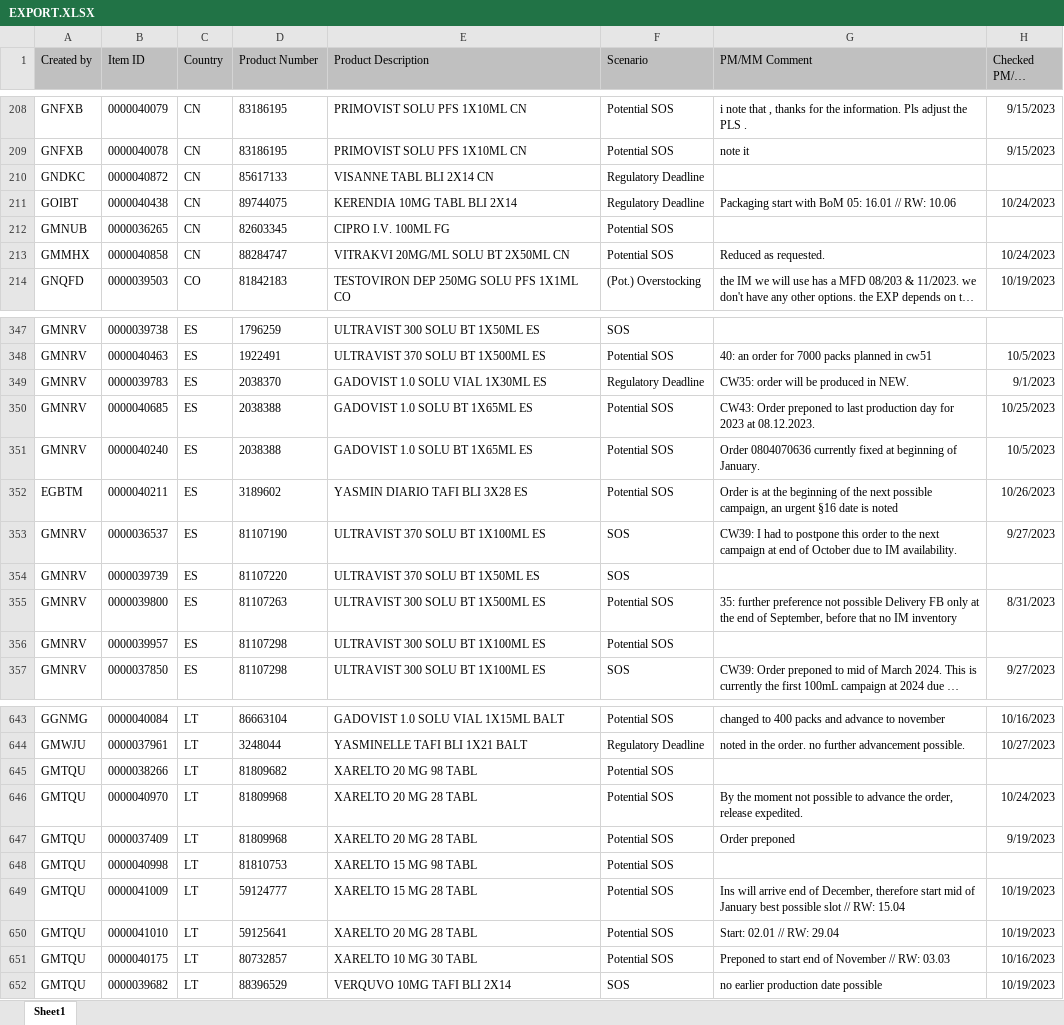
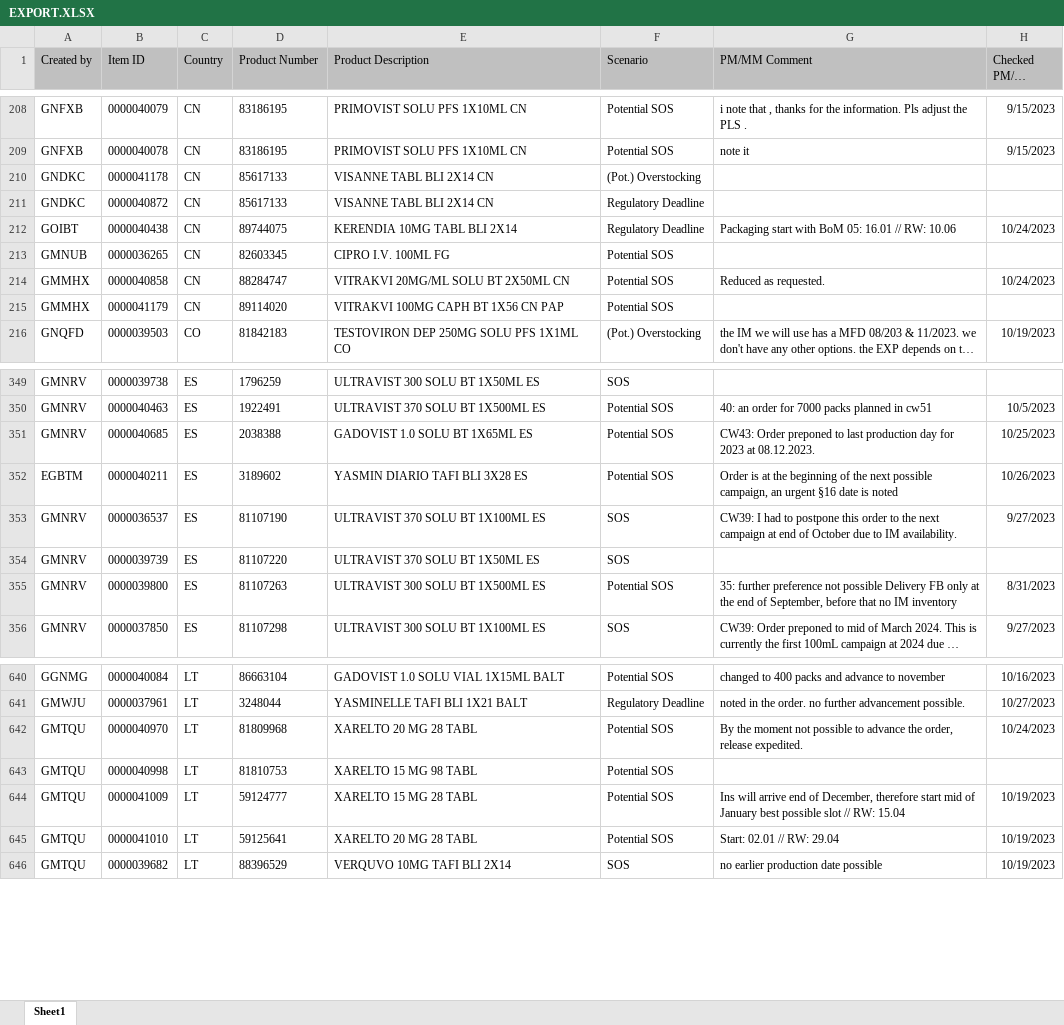
Before and after one commit to janphoenix/rct2, an Excel workbook: EXPORT.XLSX, sheet Sheet1, drawn as a sheet; only a part is shown, gaps mark what is left out; long unchanged cells end in …; values as stored, in another font and other column widths than the file's, no borders; removed rows and columns are numbered as before the commit, all else as after; the diff covers the shown part only; the diff names each change by its address in the sheet, - before the commit and + after, or states it on an @@ line.

Commit message:
rct upload today - john r.

```diff
--- a/EXPORT.XLSX (sheet Sheet1)
+++ b/EXPORT.XLSX (sheet Sheet1)
+row 210: GNDKC | 0000041178 | CN | 85617133 | VISANNE TABL BLI 2X14 CN | (Pot.) Overstocking
+row 215: GMMHX | 0000041179 | CN | 89114020 | VITRAKVI 100MG CAPH BT 1X56 CN PAP | Potential SOS
-row 349: GMNRV | 0000039783 | ES | 2038370 | GADOVIST 1.0 SOLU VIAL 1X30ML ES | Regulatory Deadline | CW35: order will be produced in NEW. | 9/1/2023
-row 351: GMNRV | 0000040240 | ES | 2038388 | GADOVIST 1.0 SOLU BT 1X65ML ES | Potential SOS | Order 0804070636 currently fixed at beginning of January. | 10/5/2023
-row 356: GMNRV | 0000039957 | ES | 81107298 | ULTRAVIST 300 SOLU BT 1X100ML ES | Potential SOS
-row 645: GMTQU | 0000038266 | LT | 81809682 | XARELTO 20 MG 98 TABL | Potential SOS
-row 647: GMTQU | 0000037409 | LT | 81809968 | XARELTO 20 MG 28 TABL | Potential SOS | Order preponed | 9/19/2023
-row 651: GMTQU | 0000040175 | LT | 80732857 | XARELTO 10 MG 30 TABL | Potential SOS | Preponed to start end of November // RW: 03.03 | 10/16/2023
```
Also changed, not shown: 5 added rows, 7 removed rows and 20 edited cells elsewhere in this sheet.
